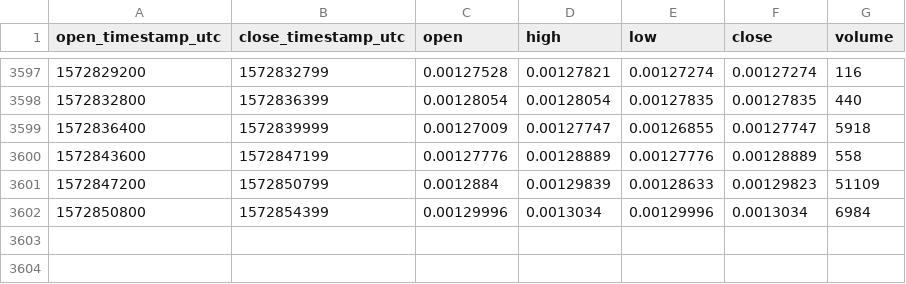
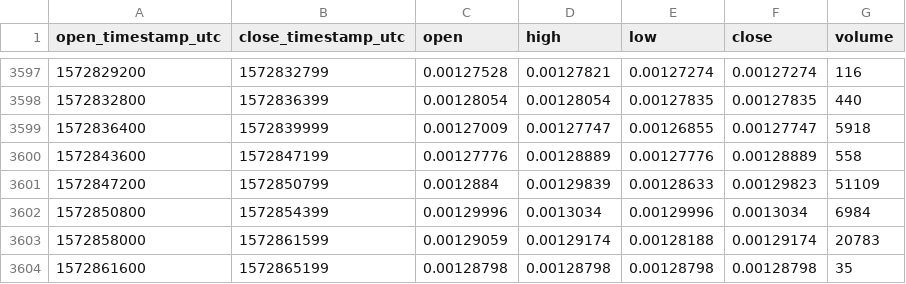
Before and after one commit to cryptobigbro/coinbasepro-BAT-ETH, a CSV file: coinbasepro-BAT-ETH-1h.csv, drawn as a sheet; only a part is shown, gaps mark what is left out.

Commit message:
Update OHLCV data.

```diff
--- a/coinbasepro-BAT-ETH-1h.csv
+++ b/coinbasepro-BAT-ETH-1h.csv
@@ -3602 +3602,3 @@ open_timestamp_utc,close_timestamp_utc,open,high,low,close,volume
 1572850800,1572854399,0.00129996,0.0013034,0.00129996,0.0013034,6984
+1572858000,1572861599,0.00129059,0.00129174,0.00128188,0.00129174,20783
+1572861600,1572865199,0.00128798,0.00128798,0.00128798,0.00128798,35
```
Also changed, not shown: 1 other file.
